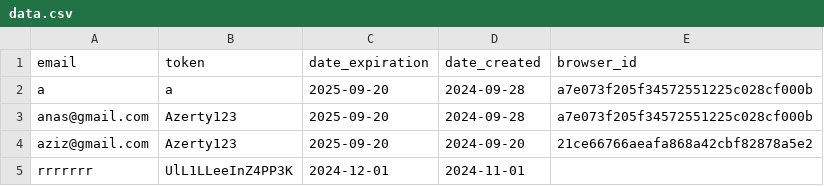
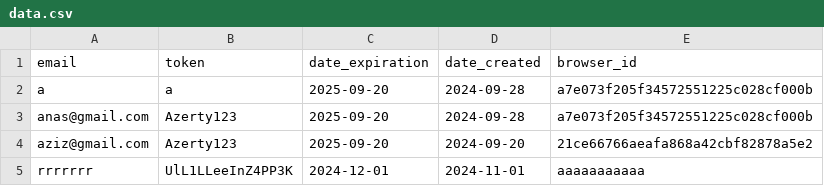
Before and after one commit to zero1-boop/zero, a CSV file: data.csv, drawn as a sheet.

Commit message:
Updated data.csv: update_browser_id action performed.

```diff
--- a/data.csv
+++ b/data.csv
@@ -4,2 +4,2 @@ anas@gmail.com,Azerty123,2025-09-20,2024-09-28,a7e073f205f34572551225c028cf000b
 aziz@gmail.com,Azerty123,2025-09-20,2024-09-20,21ce66766aeafa868a42cbf82878a5e2
-rrrrrrr,UlL1LLeeInZ4PP3K,2024-12-01,2024-11-01,
+rrrrrrr,UlL1LLeeInZ4PP3K,2024-12-01,2024-11-01,aaaaaaaaaaa
```
